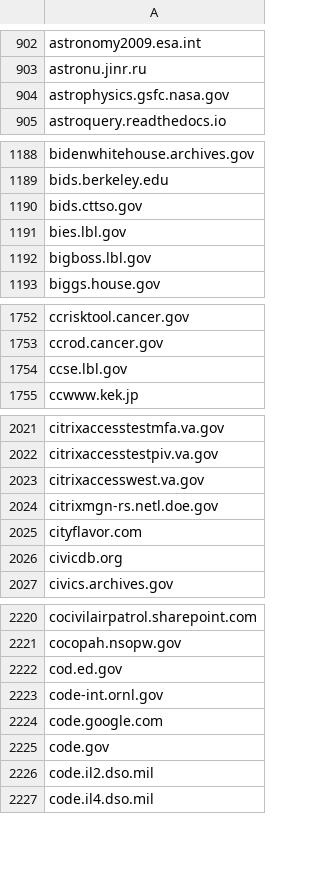
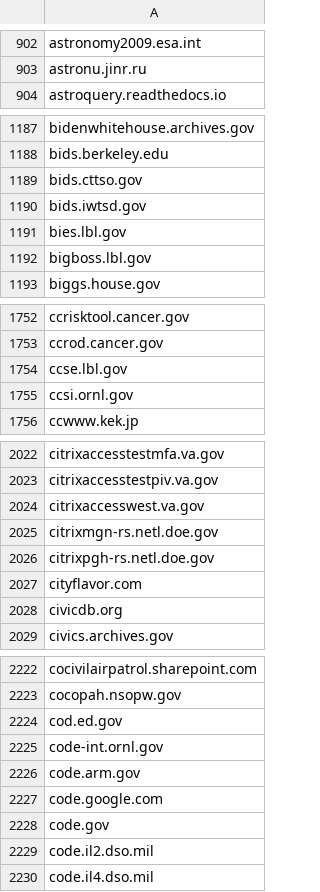
Before and after one commit to GSA/federal-website-index, a CSV file: data/source-lists/hyperlink_domains.csv, drawn as a sheet; only a part is shown, gaps mark what is left out; the diff covers the shown part only.

```diff
--- a/data/source-lists/hyperlink_domains.csv
+++ b/data/source-lists/hyperlink_domains.csv
@@ -903,3 +903,2 @@ astronomy2009.esa.int
 astronu.jinr.ru
-astrophysics.gsfc.nasa.gov
 astroquery.readthedocs.io
@@ -1190,2 +1189,3 @@ bids.berkeley.edu
 bids.cttso.gov
+bids.iwtsd.gov
 bies.lbl.gov
@@ -1754,2 +1754,3 @@ ccrod.cancer.gov
 ccse.lbl.gov
+ccsi.ornl.gov
 ccwww.kek.jp
@@ -2024,2 +2025,3 @@ citrixaccesswest.va.gov
 citrixmgn-rs.netl.doe.gov
+citrixpgh-rs.netl.doe.gov
 cityflavor.com
@@ -2223,2 +2225,3 @@ cod.ed.gov
 code-int.ornl.gov
+code.arm.gov
 code.google.com
```
Also changed, not shown: 2 added rows and 18 removed rows elsewhere in this file.
